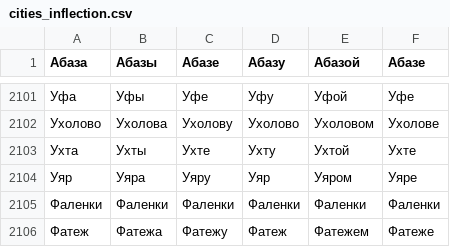
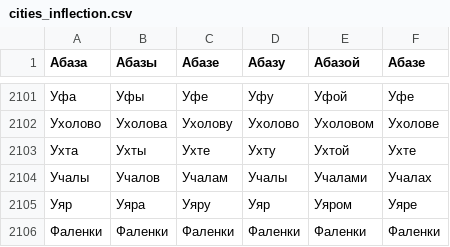
Before and after one commit to mfursov/russian-cities, a CSV file: database/cities_inflection.csv, drawn as a sheet; only a part is shown, gaps mark what is left out; the shorter side is filled out with more unchanged rows; the diff names each change by its address in the sheet, - before the commit and + after, or states it on an @@ line.

Commit message:
Update cities_inflection.csv
ADD Учалы

```diff
--- a/database/cities_inflection.csv
+++ b/database/cities_inflection.csv
+row 2104: Учалы | Учалов | Учалам | Учалы | Учалами | Учалах
```
